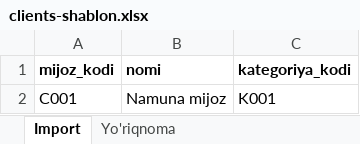
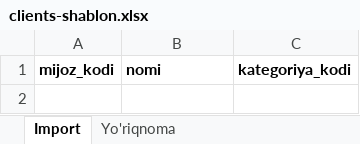
Before and after one commit to Safaralievna/elma_payroll, an Excel workbook: docs/templates/clients-shablon.xlsx, sheet Import, drawn as a sheet; values as stored, in another font and other column widths than the file's, no borders; the diff names each change by its address in the sheet, - before the commit and + after, or states it on an @@ line.

```diff
--- a/docs/templates/clients-shablon.xlsx (sheet Import)
+++ b/docs/templates/clients-shablon.xlsx (sheet Import)
-row 2: C001 | Namuna mijoz | K001
```
Also changed, not shown: sheet Yo'riqnoma, docs/templates/employees-shablon.xlsx, docs/templates/products-shablon.xlsx, 6 other files.
